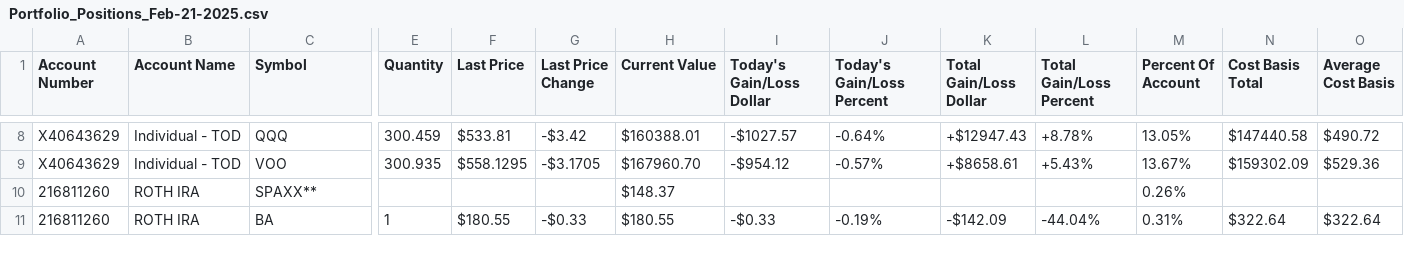
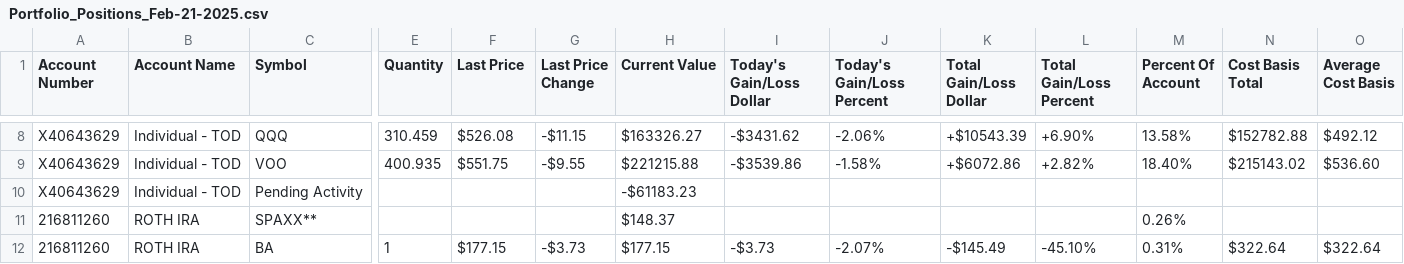
Before and after one commit to bincdianshangcun/fidelity-account-overview, a CSV file: data/Portfolio_Positions_Feb-21-2025.csv, drawn as a sheet; only a part is shown, gaps mark what is left out; addresses are those after the commit; rows hold the shown columns only; the diff covers the shown part only; the diff names each change by its address in the sheet, - before the commit and + after, or states it on an @@ line.

```diff
--- a/data/Portfolio_Positions_Feb-21-2025.csv
+++ b/data/Portfolio_Positions_Feb-21-2025.csv
-E8 (Quantity): 300.459
+E8 (Quantity): 310.459
-F8 (Last Price): $533.81
+F8 (Last Price): $526.08
-G8 (Last Price Change): -$3.42
+G8 (Last Price Change): -$11.15
-H8 (Current Value): $160388.01
+H8 (Current Value): $163326.27
-I8 (Today's Gain/Loss Dollar): -$1027.57
+I8 (Today's Gain/Loss Dollar): -$3431.62
-J8 (Today's Gain/Loss Percent): -0.64%
+J8 (Today's Gain/Loss Percent): -2.06%
-K8 (Total Gain/Loss Dollar): +$12947.43
+K8 (Total Gain/Loss Dollar): +$10543.39
-L8 (Total Gain/Loss Percent): +8.78%
+L8 (Total Gain/Loss Percent): +6.90%
-M8 (Percent Of Account): 13.05%
+M8 (Percent Of Account): 13.58%
-N8 (Cost Basis Total): $147440.58
+N8 (Cost Basis Total): $152782.88
-O8 (Average Cost Basis): $490.72
+O8 (Average Cost Basis): $492.12
-E9 (Quantity): 300.935
+E9 (Quantity): 400.935
-F9 (Last Price): $558.1295
+F9 (Last Price): $551.75
-G9 (Last Price Change): -$3.1705
+G9 (Last Price Change): -$9.55
-H9 (Current Value): $167960.70
+H9 (Current Value): $221215.88
-I9 (Today's Gain/Loss Dollar): -$954.12
+I9 (Today's Gain/Loss Dollar): -$3539.86
-J9 (Today's Gain/Loss Percent): -0.57%
+J9 (Today's Gain/Loss Percent): -1.58%
-K9 (Total Gain/Loss Dollar): +$8658.61
+K9 (Total Gain/Loss Dollar): +$6072.86
-L9 (Total Gain/Loss Percent): +5.43%
+L9 (Total Gain/Loss Percent): +2.82%
-M9 (Percent Of Account): 13.67%
+M9 (Percent Of Account): 18.40%
-N9 (Cost Basis Total): $159302.09
+N9 (Cost Basis Total): $215143.02
-O9 (Average Cost Basis): $529.36
+O9 (Average Cost Basis): $536.60
+row 10: X40643629 | Individual - TOD | Pending Activity |  |  |  | -$61183.23
-F12 (Last Price): $180.55
+F12 (Last Price): $177.15
-G12 (Last Price Change): -$0.33
+G12 (Last Price Change): -$3.73
-H12 (Current Value): $180.55
+H12 (Current Value): $177.15
-I12 (Today's Gain/Loss Dollar): -$0.33
+I12 (Today's Gain/Loss Dollar): -$3.73
-J12 (Today's Gain/Loss Percent): -0.19%
+J12 (Today's Gain/Loss Percent): -2.07%
-K12 (Total Gain/Loss Dollar): -$142.09
+K12 (Total Gain/Loss Dollar): -$145.49
-L12 (Total Gain/Loss Percent): -44.04%
+L12 (Total Gain/Loss Percent): -45.10%
```
Also changed, not shown: 106 edited cells elsewhere in this file.
